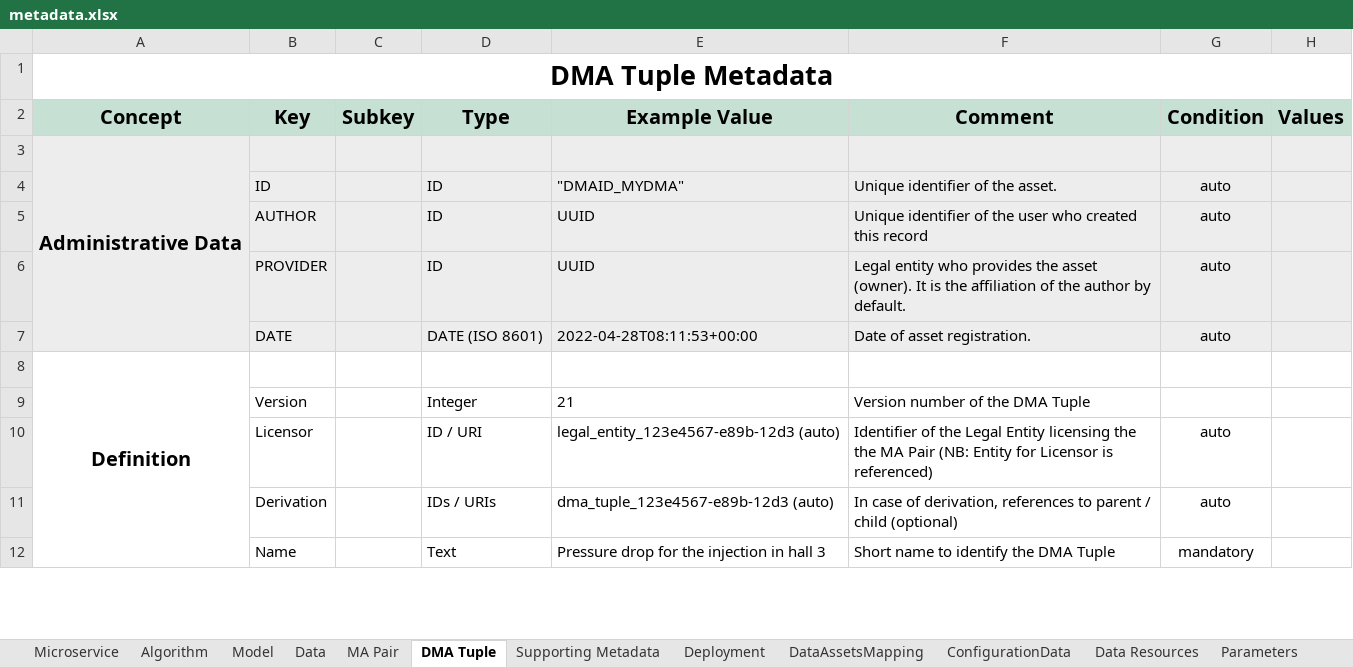
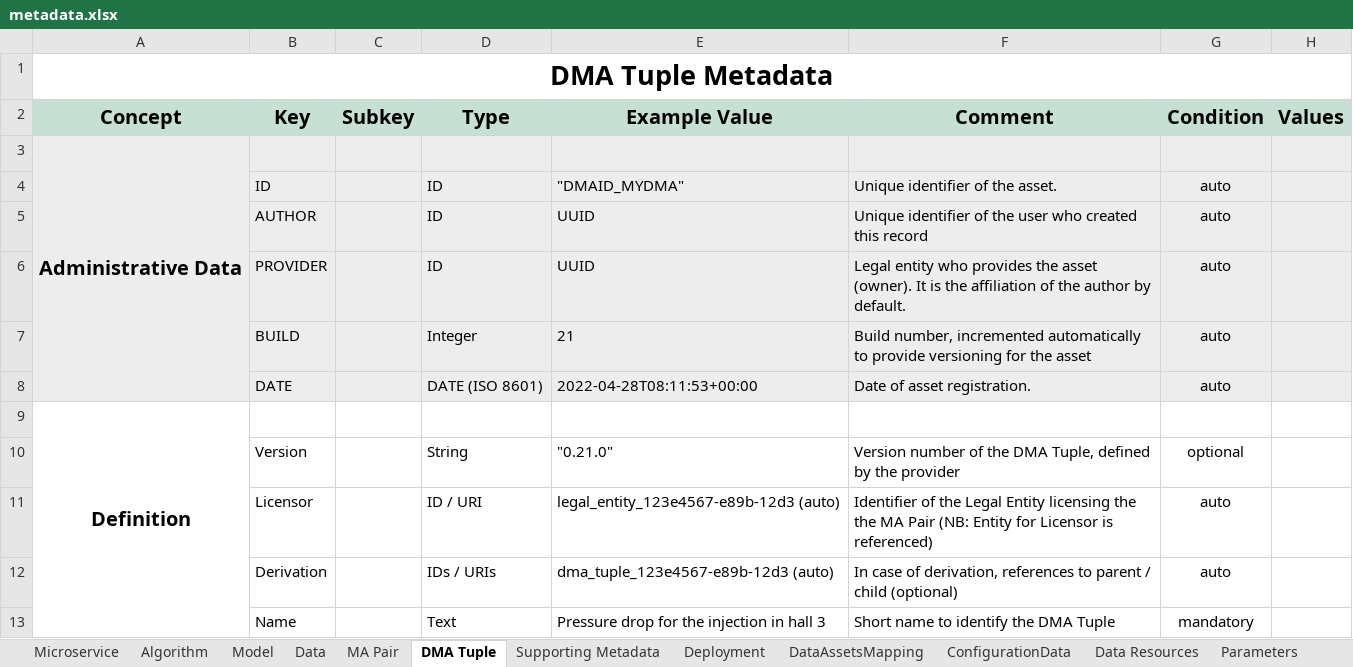
Before and after one commit to DIGITbrain/digitbrain.github.io, an Excel workbook: metadata.xlsx, sheet DMA Tuple, drawn as a sheet; only a part is shown; values as stored, in another font and other column widths than the file's, no borders; charts and pictures not drawn; addresses are those after the commit; the diff names each change by its address in the sheet, - before the commit and + after, or states it on an @@ line.

Commit message:
feat: add build field for auto vers

```diff
--- a/metadata.xlsx (sheet DMA Tuple)
+++ b/metadata.xlsx (sheet DMA Tuple)
+row 7:  | BUILD |  | Integer | 21 | Build number, incremented automatically to provide versioning for the asset | auto
-D10 (Type): Integer
+D10 (Type): String
-E10 (Example Value): 21
+E10 (Example Value): "0.21.0"
-F10 (Comment): Version number of the DMA Tuple
+F10 (Comment): Version number of the DMA Tuple, defined by the provider
-G10 (Condition): (empty)
+G10 (Condition): optional
```
Also changed, not shown: sheet Model, sheet MA Pair, sheet Data, sheet Algorithm, sheet Microservice, charts or pictures.
